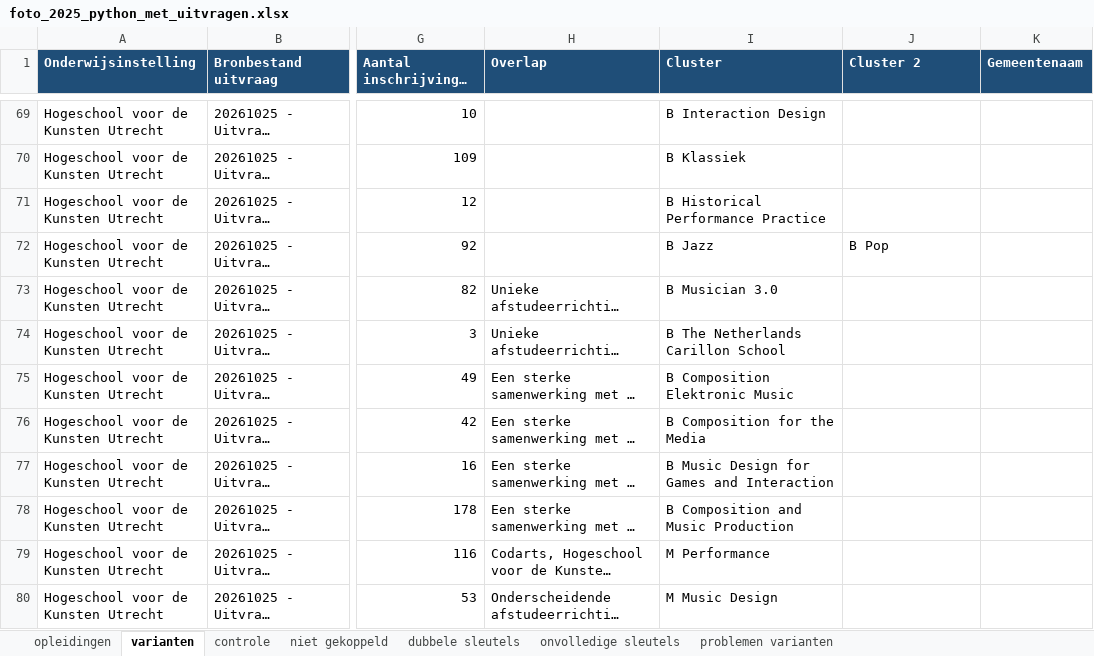
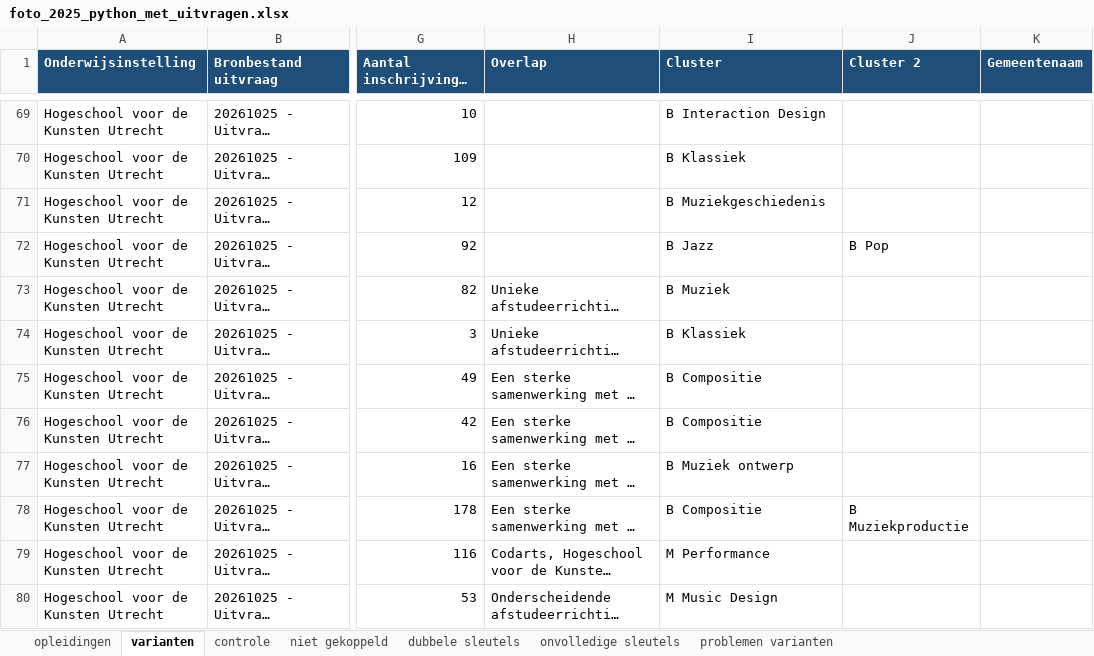
Before and after one commit to ilmovanbaarle/kaart_kunstonderwijs, an Excel workbook: foto_2025_python_met_uitvragen.xlsx, sheet varianten, drawn as a sheet; only a part is shown, gaps mark what is left out; long unchanged cells end in …; values as stored, in another font and other column widths than the file's, no borders; the diff covers the shown part only; the diff names each change by its address in the sheet, - before the commit and + after, or states it on an @@ line.

```diff
--- a/foto_2025_python_met_uitvragen.xlsx (sheet varianten)
+++ b/foto_2025_python_met_uitvragen.xlsx (sheet varianten)
-I71 (Cluster): B Historical Performance Practice
+I71 (Cluster): B Muziekgeschiedenis
-I73 (Cluster): B Musician 3.0
+I73 (Cluster): B Muziek
-I74 (Cluster): B The Netherlands Carillon School
+I74 (Cluster): B Klassiek
-I75 (Cluster): B Composition Elektronic Music
+I75 (Cluster): B Compositie
-I76 (Cluster): B Composition for the Media
+I76 (Cluster): B Compositie
-I77 (Cluster): B Music Design for Games and Interaction
+I77 (Cluster): B Muziek ontwerp
-I78 (Cluster): B Composition and Music Production
+I78 (Cluster): B Compositie
-J78 (Cluster 2): (empty)
+J78 (Cluster 2): B Muziekproductie
```
Also changed, not shown: 1 added row, 1 removed row and 60 edited cells elsewhere in this sheet, sheet opleidingen, sheet problemen varianten, sheet controle.
